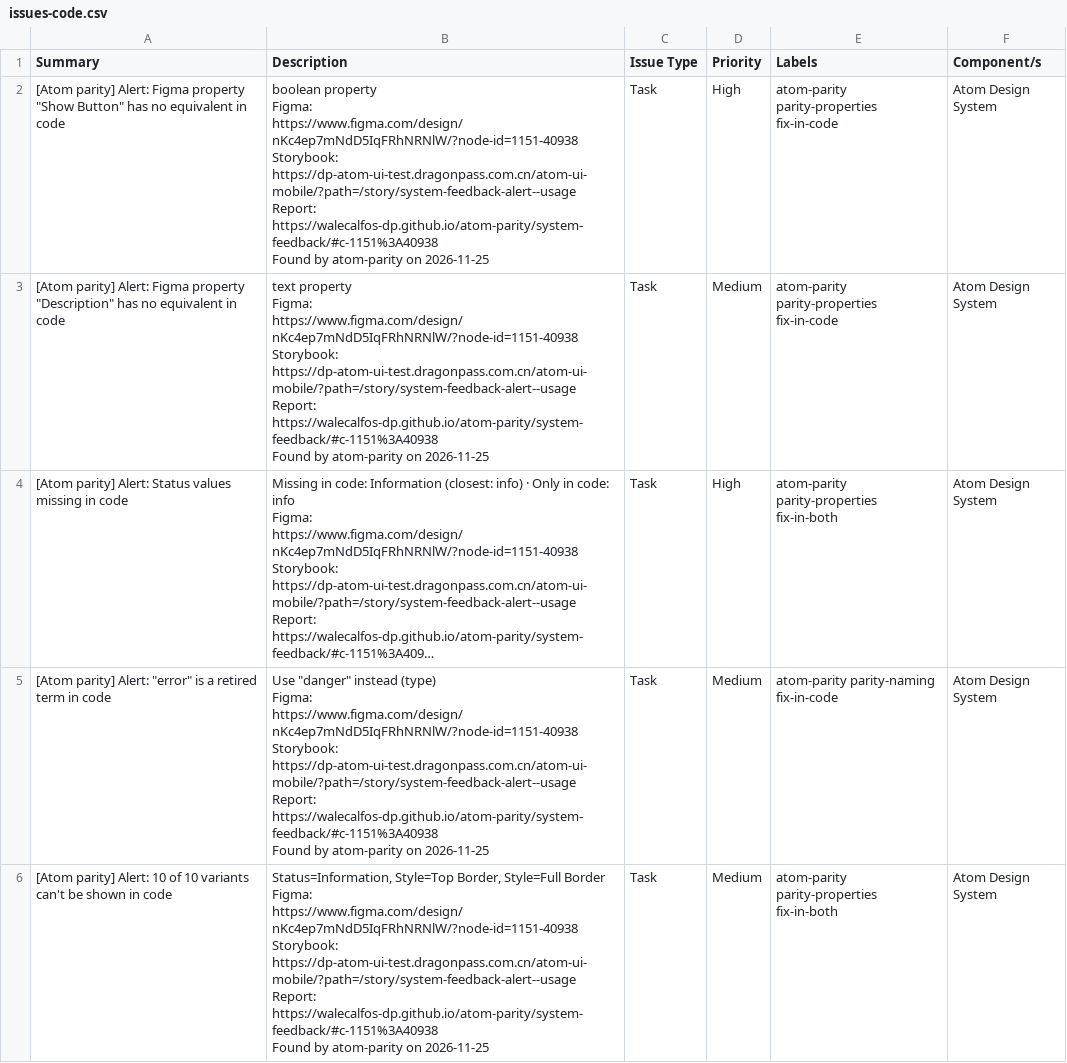
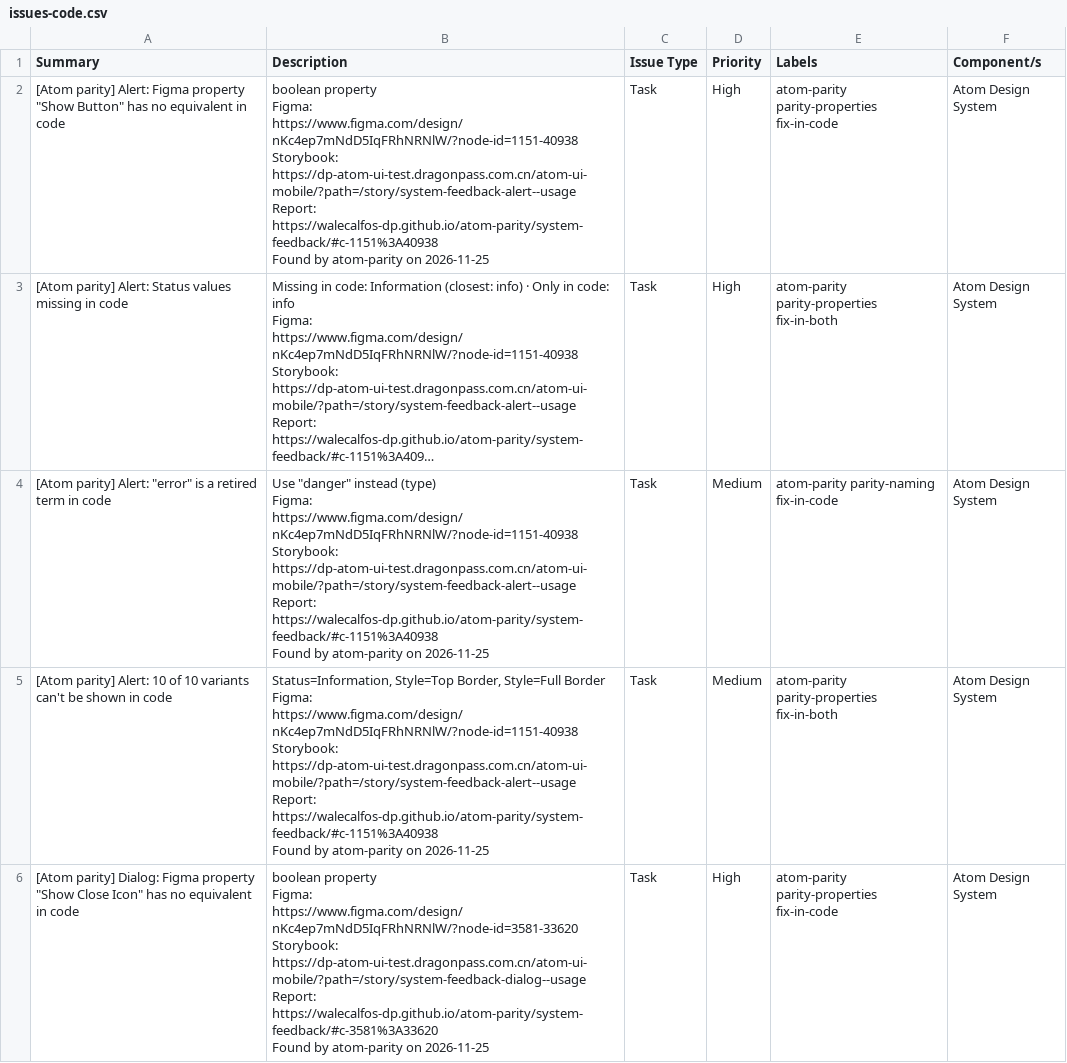
Before and after one commit to WaleCalfos-dp/atom-parity, a CSV file: system-feedback/issues-code.csv, drawn as a sheet; only a part is shown; the shorter side is filled out with more unchanged rows; long unchanged cells end in …; ↵ is a line break in a cell; the diff covers the shown part only; the diff names each change by its address in the sheet, - before the commit and + after, or states it on an @@ line.

```diff
--- a/system-feedback/issues-code.csv
+++ b/system-feedback/issues-code.csv
-row 3: [Atom parity] Alert: Figma property "Description" has no equivalent in code | text property ↵ Figma: https://www.figma.com/design/nKc4ep7mNdD5IqFRhNRNlW/?node-id=1151-40938 ↵ Storybook: https://dp-atom-ui-test.dragonpass.com.cn/atom-ui-mobile/?path=/story/system-feedback-alert--usage ↵ Report: https://walecalfos-dp.github.io/atom-parity/system-feedback/#c-1151%3A40938 ↵ Found by atom-parity on 2026-11-25 | Task | Medium | atom-parity parity-properties fix-in-code | Atom Design System
```
Also changed, not shown: 2 removed rows elsewhere in this file, system-feedback/issues.csv, 6 other files.
